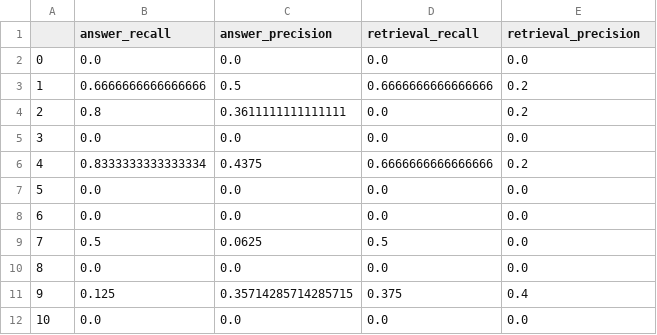
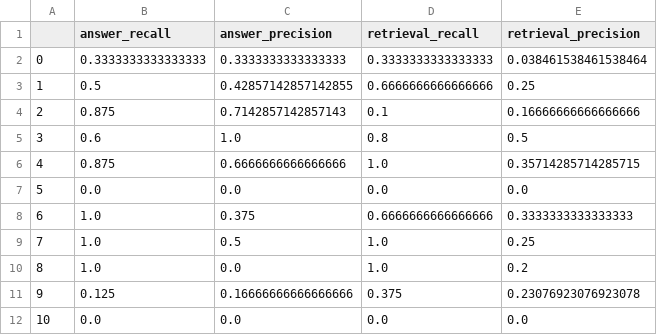
Before and after one commit to benrodion/AI-Agent, a CSV file: df_agentic.csv, drawn as a sheet; only a part is shown; the diff covers the shown part only.

Commit message:
results from updated agentic loop

```diff
--- a/df_agentic.csv
+++ b/df_agentic.csv
@@ -1,12 +1,12 @@
 ,answer_recall,answer_precision,retrieval_recall,retrieval_precision
-0,0.0,0.0,0.0,0.0
-1,0.6666666666666666,0.5,0.6666666666666666,0.2
-2,0.8,0.3611111111111111,0.0,0.2
-3,0.0,0.0,0.0,0.0
-4,0.8333333333333334,0.4375,0.6666666666666666,0.2
+0,0.3333333333333333,0.3333333333333333,0.3333333333333333,0.038461538461538464
+1,0.5,0.42857142857142855,0.6666666666666666,0.25
+2,0.875,0.7142857142857143,0.1,0.16666666666666666
+3,0.6,1.0,0.8,0.5
+4,0.875,0.6666666666666666,1.0,0.35714285714285715
 5,0.0,0.0,0.0,0.0
-6,0.0,0.0,0.0,0.0
-7,0.5,0.0625,0.5,0.0
-8,0.0,0.0,0.0,0.0
-9,0.125,0.35714285714285715,0.375,0.4
+6,1.0,0.375,0.6666666666666666,0.3333333333333333
+7,1.0,0.5,1.0,0.25
+8,1.0,0.0,1.0,0.2
+9,0.125,0.16666666666666666,0.375,0.23076923076923078
 10,0.0,0.0,0.0,0.0
```
Also changed, not shown: 78 edited cells elsewhere in this file, 1 other file.
